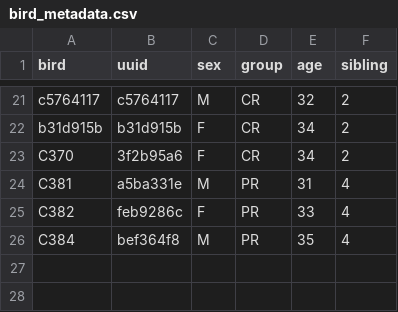
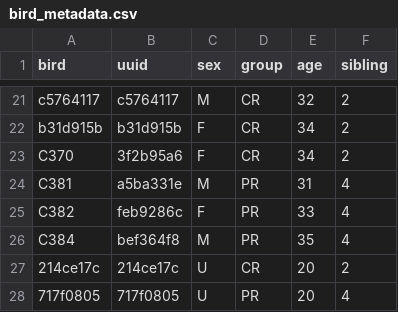
Before and after one commit to SMMoseley/cr_pr_juveniles, a CSV file: inputs/bird_metadata.csv, drawn as a sheet; only a part is shown, gaps mark what is left out; the diff names each change by its address in the sheet, - before the commit and + after, or states it on an @@ line.

```diff
--- a/inputs/bird_metadata.csv
+++ b/inputs/bird_metadata.csv
+row 27: 214ce17c | 214ce17c | U | CR | 20 | 2
+row 28: 717f0805 | 717f0805 | U | PR | 20 | 4
```
Also changed, not shown: inputs/recording_metadata.csv.
